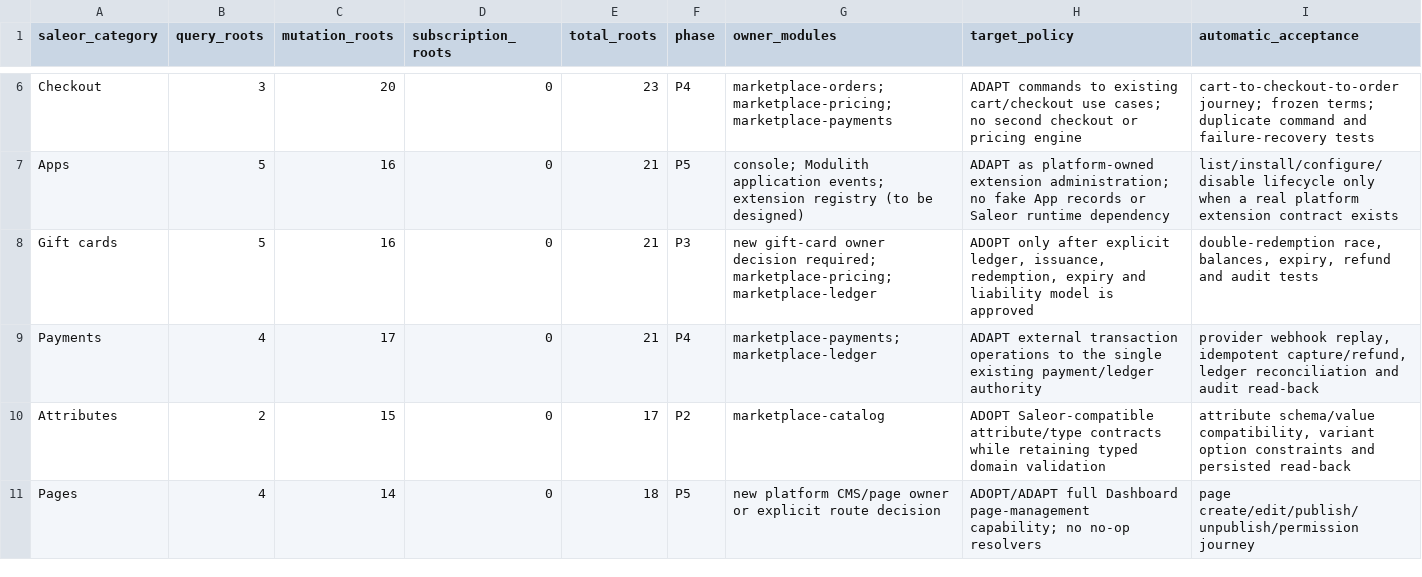
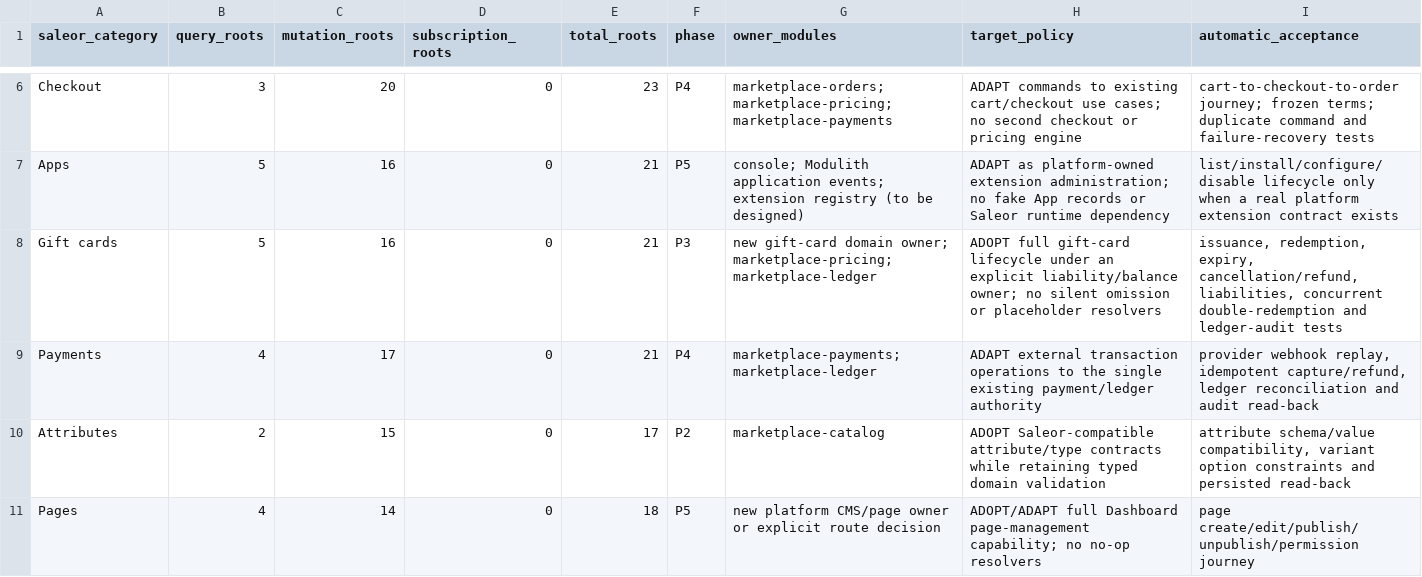
Before and after one commit to waelhe/app-java-v3, a CSV file: docs/governance/plans/saleor-commerce-domain-matrix.csv, drawn as a sheet; only a part is shown, gaps mark what is left out.

Commit message:
docs(plan): make gift-card lifecycle part of full Saleor commerce target

```diff
--- a/docs/governance/plans/saleor-commerce-domain-matrix.csv
+++ b/docs/governance/plans/saleor-commerce-domain-matrix.csv
@@ -7,3 +7,3 @@ Checkout,3,20,0,23,P4,"marketplace-orders; marketplace-pricing; marketplace-paym
 Apps,5,16,0,21,P5,"console; Modulith application events; extension registry (to be designed)","ADAPT as platform-owned extension administration; no fake App records or Saleor runtime dependency","list/install/configure/disable lifecycle only when a real platform extension contract exists"
-Gift cards,5,16,0,21,P3,"new gift-card owner decision required; marketplace-pricing; marketplace-ledger","ADOPT only after explicit ledger, issuance, redemption, expiry and liability model is approved","double-redemption race, balances, expiry, refund and audit tests"
+Gift cards,5,16,0,21,P3,"new gift-card domain owner; marketplace-pricing; marketplace-ledger","ADOPT full gift-card lifecycle under an explicit liability/balance owner; no silent omission or placeholder resolvers","issuance, redemption, expiry, cancellation/refund, liabilities, concurrent double-redemption and ledger-audit tests"
 Payments,4,17,0,21,P4,"marketplace-payments; marketplace-ledger","ADAPT external transaction operations to the single existing payment/ledger authority","provider webhook replay, idempotent capture/refund, ledger reconciliation and audit read-back"
```
